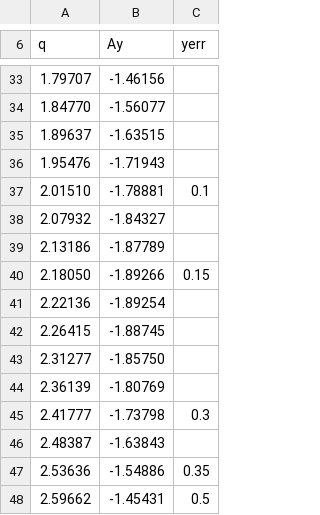
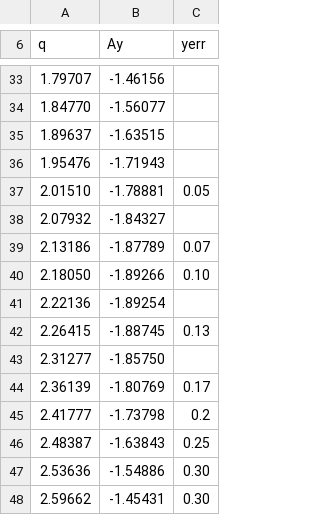
Before and after one commit to serjinio/python_tutors, a CSV file: aris/tex/data/Ay_200MeV.csv, drawn as a sheet; only a part is shown, gaps mark what is left out.

```diff
--- a/aris/tex/data/Ay_200MeV.csv
+++ b/aris/tex/data/Ay_200MeV.csv
@@ -36,13 +36,13 @@ q,Ay,yerr
 1.95476,-1.71943,
-2.01510,-1.78881,0.1
+2.01510,-1.78881,0.05
 2.07932,-1.84327,
-2.13186,-1.87789,
-2.18050,-1.89266,0.15
+2.13186,-1.87789,0.07
+2.18050,-1.89266,0.10
 2.22136,-1.89254,
-2.26415,-1.88745,
+2.26415,-1.88745,0.13
 2.31277,-1.85750,
-2.36139,-1.80769,
-2.41777,-1.73798,0.3
-2.48387,-1.63843,
-2.53636,-1.54886,0.35
-2.59662,-1.45431,0.5
+2.36139,-1.80769,0.17
+2.41777,-1.73798,0.2
+2.48387,-1.63843,0.25
+2.53636,-1.54886,0.30
+2.59662,-1.45431,0.30
```
Also changed, not shown: aris/tex/data/CS_200MeV.csv, 2 other files.
